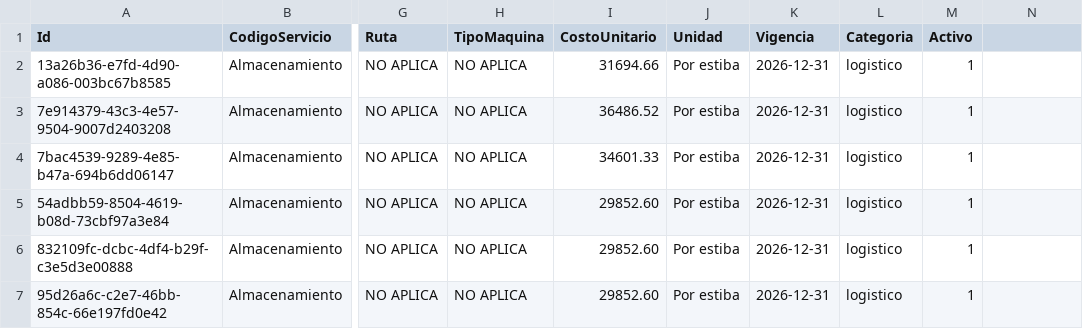
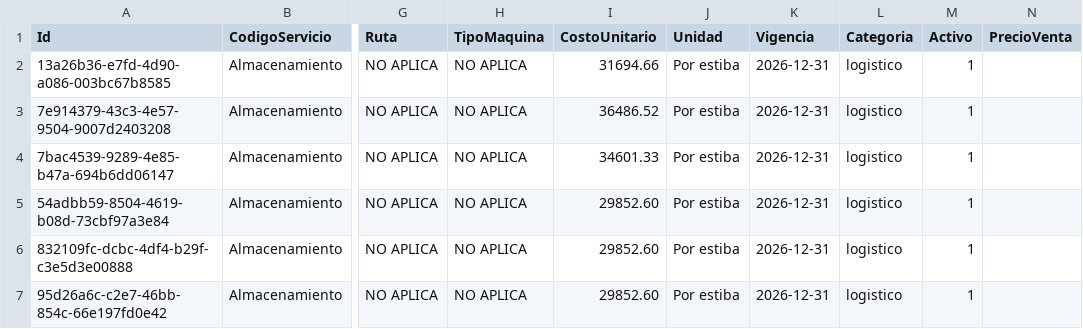
Before and after one commit to InnovacionIA-proyectos/NEXO, a CSV file: docs/Database/seeder/servicios_conexos.csv, drawn as a sheet; only a part is shown, gaps mark what is left out; the diff names each change by its address in the sheet, - before the commit and + after, or states it on an @@ line.

Commit message:
feat: add pricing structure for conexo services
- Introduced new columns `PrecioVenta` and `PrecioVentaUnitario` in `tbl_servicios_conexos` and `tbl_cotizacion_conexos` respectively to handle the pricing of conexo services.
- Implemented a SQL script to add these columns, populate existing records with calculated values, and enforce constraints.
- Documented the changes and decisions made regarding the pricing structure in a new markdown file.
- Added test dataset for various client scenarios involving pricing imports and exports.

```diff
--- a/docs/Database/seeder/servicios_conexos.csv
+++ b/docs/Database/seeder/servicios_conexos.csv
-N1: (empty)
+N1: PrecioVenta
```
Also changed, not shown: 5 other files.
